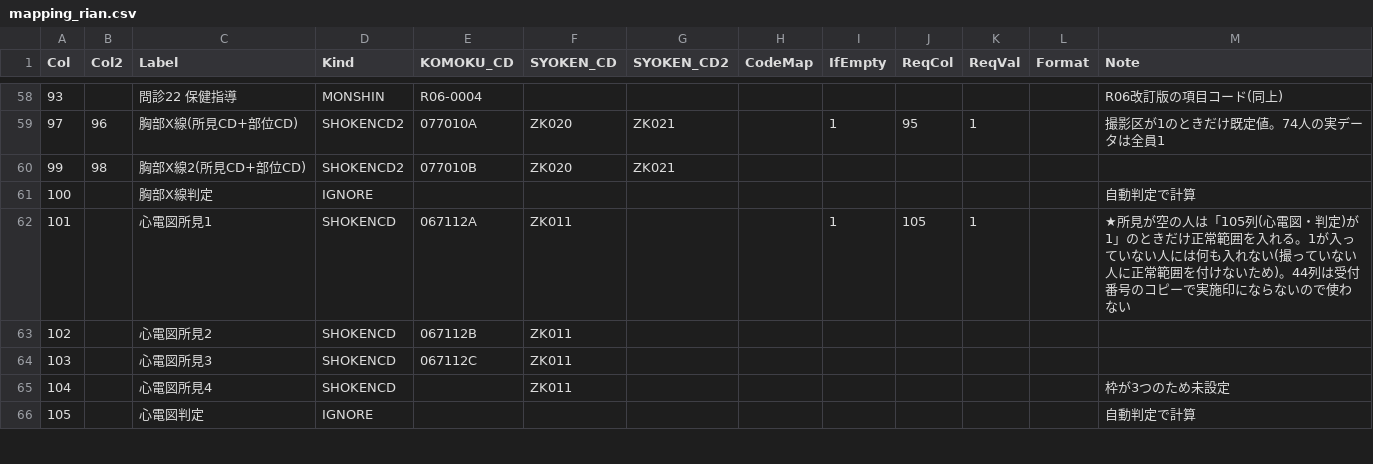
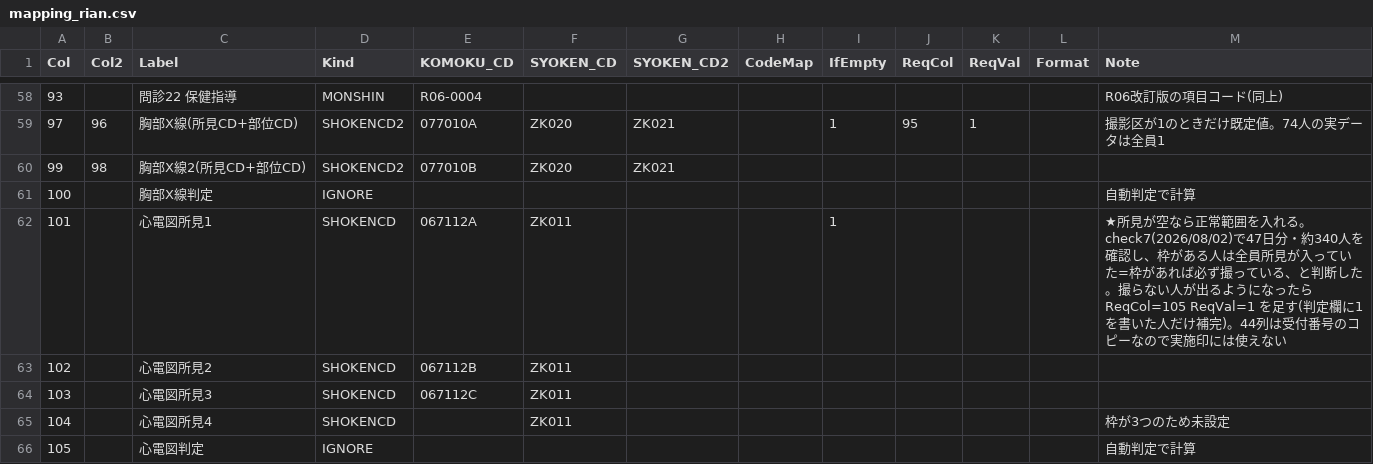
Before and after one commit to k09031473370/medcheck, a CSV file: kenshin-navi-tool/form/mapping_rian.csv, drawn as a sheet; only a part is shown, gaps mark what is left out.

```diff
--- a/kenshin-navi-tool/form/mapping_rian.csv
+++ b/kenshin-navi-tool/form/mapping_rian.csv
@@ -61,3 +61,3 @@
 100,,胸部X線判定,IGNORE,,,,,,,,,自動判定で計算
-101,,心電図所見1,SHOKENCD,067112A,ZK011,,,1,105,1,,★所見が空の人は「105列(心電図・判定)が1」のときだけ正常範囲を入れる。1が入っていない人には何も入れない(撮っていない人に正常範囲を付けないため)。44列は受付番号のコピーで実施印にならないので使わない
+101,,心電図所見1,SHOKENCD,067112A,ZK011,,,1,,,,★所見が空なら正常範囲を入れる。check7(2026/08/02)で47日分・約340人を確認し、枠がある人は全員所見が入っていた=枠があれば必ず撮っている、と判断した。撮らない人が出るようになったら ReqCol=105 ReqVal=1 を足す(判定欄に1を書いた人だけ補完)。44列は受付番号のコピーなので実施印には使えない
 102,,心電図所見2,SHOKENCD,067112B,ZK011,,,,,,,
```
Also changed, not shown: kenshin-navi-tool/form/code_map.csv, 7 other files.
